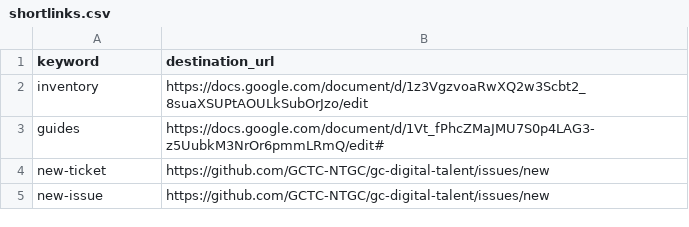
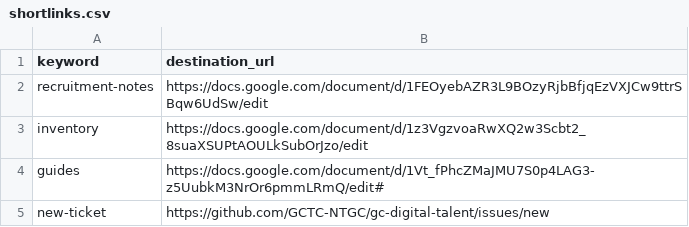
Before and after one commit to tristan-orourke/go.talent.c4nada.ca, a CSV file: shortlinks.csv, drawn as a sheet; only a part is shown; the shorter side is filled out with more unchanged rows; the diff names each change by its address in the sheet, - before the commit and + after, or states it on an @@ line.

Commit message:
Added a /recruitment-notes shortlink.

```diff
--- a/shortlinks.csv
+++ b/shortlinks.csv
+row 2: recruitment-notes | https://docs.google.com/document/d/1FEOyebAZR3L9BOzyRjbBfjqEzVXJCw9ttrSBqw6UdSw/edit
```
